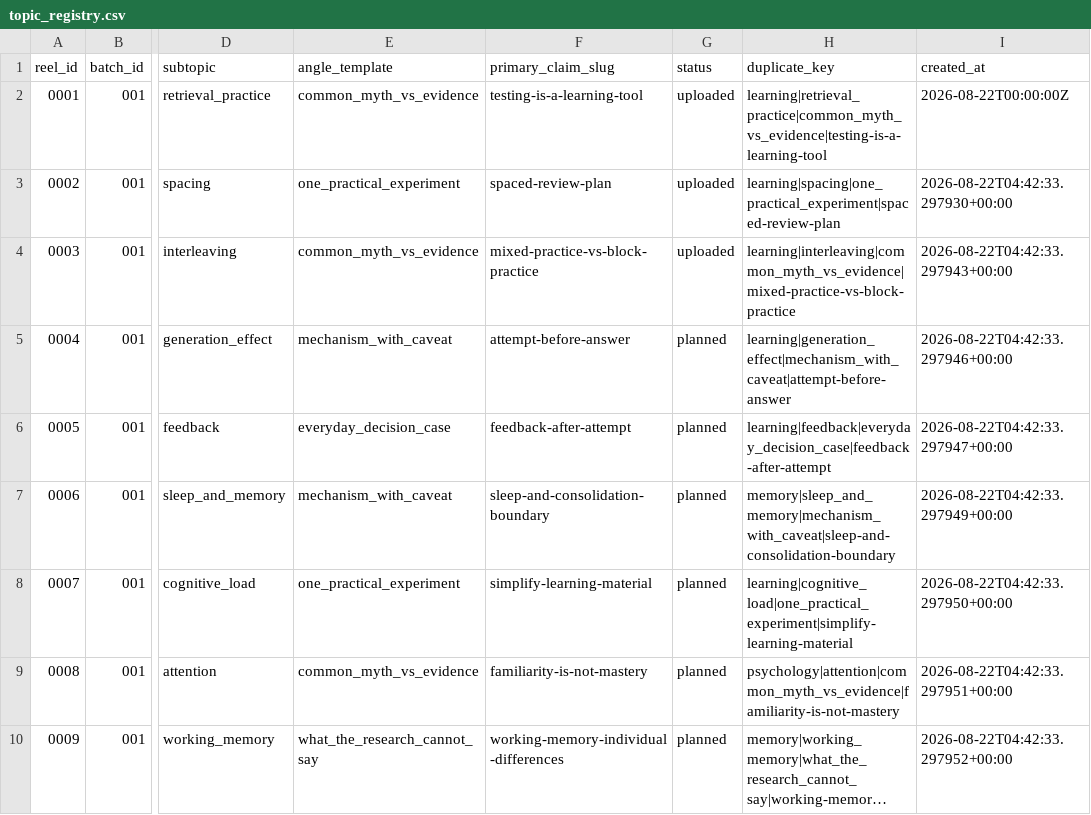
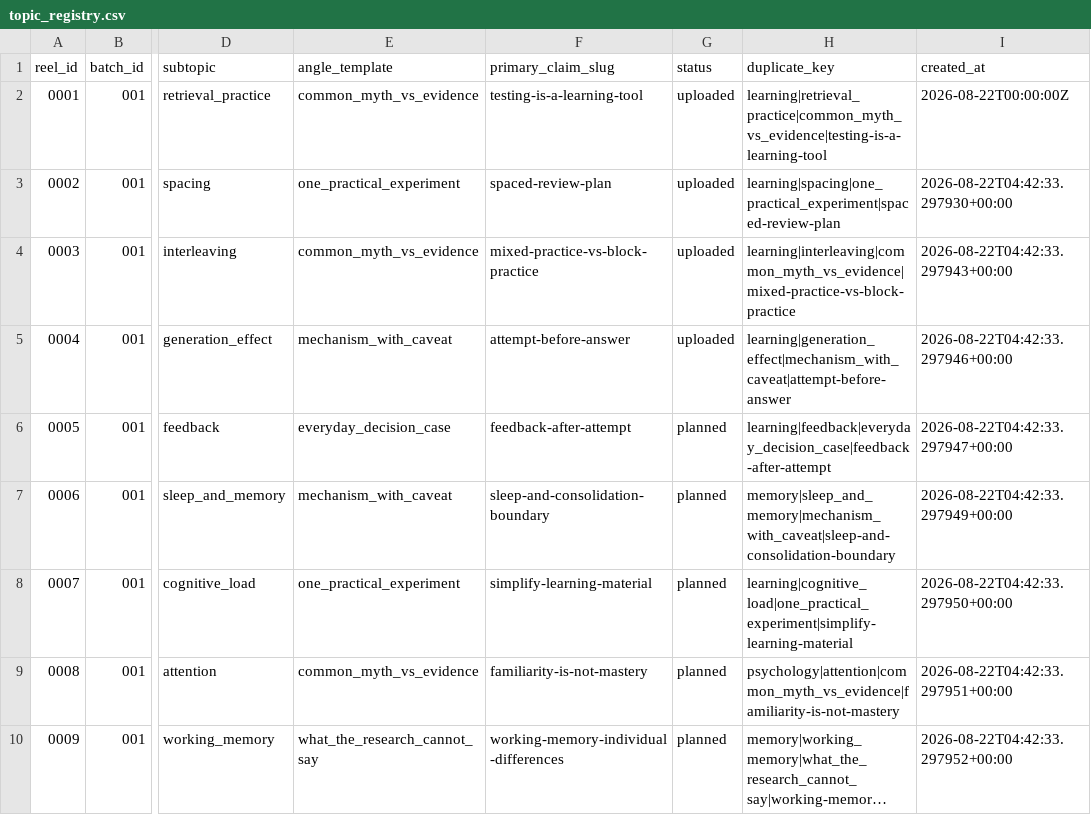
Before and after one commit to balajirajput96/ai-assistant, a CSV file: reels_production/topic_registry.csv, drawn as a sheet; only a part is shown, gaps mark what is left out; long unchanged cells end in …; the diff names each change by its address in the sheet, - before the commit and + after, or states it on an @@ line.

```diff
--- a/reels_production/topic_registry.csv
+++ b/reels_production/topic_registry.csv
-G5 (status): planned
+G5 (status): uploaded
```
Also changed, not shown: 17 other files.
